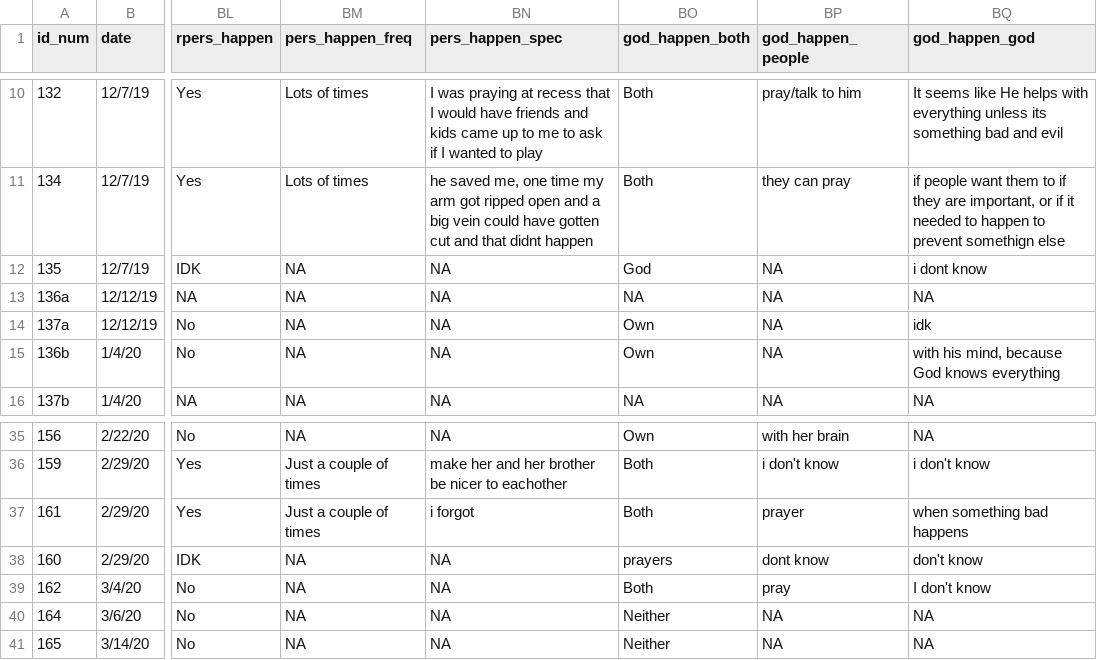
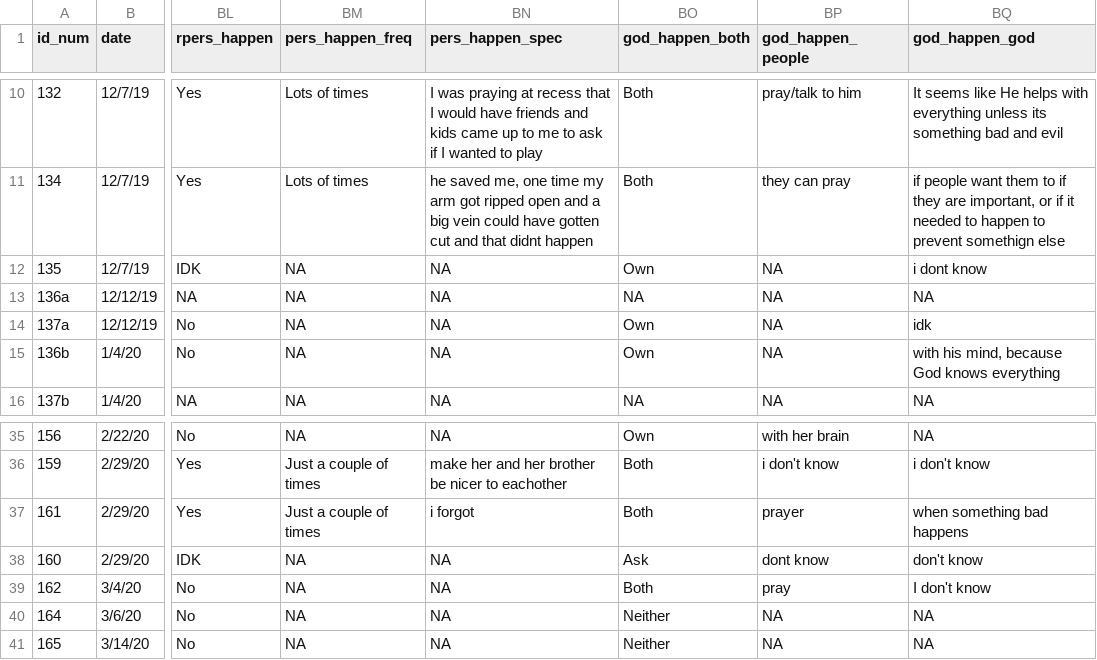
Before and after one commit to hannahlunkenheimer/cielo, a CSV file: data/Cielo1_MergedFull_practice.csv, drawn as a sheet; only a part is shown, gaps mark what is left out; the diff names each change by its address in the sheet, - before the commit and + after, or states it on an @@ line.

Commit message:
updated some coding responses in dataset

```diff
--- a/data/Cielo1_MergedFull_practice.csv
+++ b/data/Cielo1_MergedFull_practice.csv
-BO12 (god_happen_both): God
+BO12 (god_happen_both): Own
-BO38 (god_happen_both): prayers
+BO38 (god_happen_both): Ask
```
